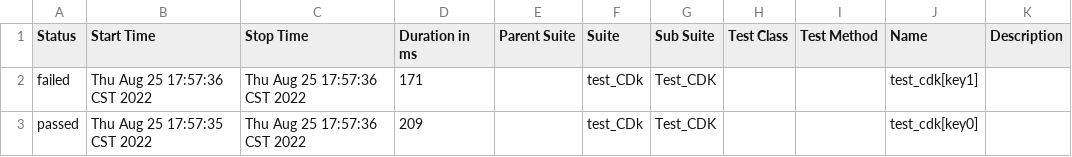
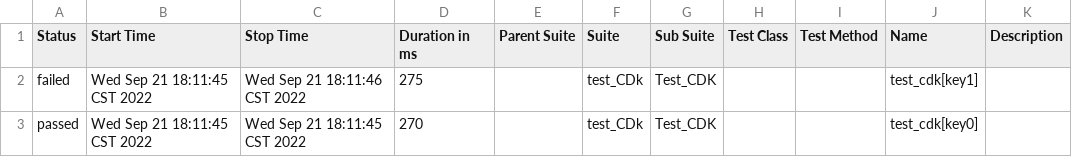
Before and after one commit to hanguang254/pytest-yaml-api, a CSV file: test_Report/report_test/data/suites.csv, drawn as a sheet.

```diff
--- a/test_Report/report_test/data/suites.csv
+++ b/test_Report/report_test/data/suites.csv
@@ -1,3 +1,3 @@
 "Status","Start Time","Stop Time","Duration in ms","Parent Suite","Suite","Sub Suite","Test Class","Test Method","Name","Description"
-"failed","Thu Aug 25 17:57:36 CST 2022","Thu Aug 25 17:57:36 CST 2022","171","","test_CDk","Test_CDK","","","test_cdk[key1]",""
-"passed","Thu Aug 25 17:57:35 CST 2022","Thu Aug 25 17:57:36 CST 2022","209","","test_CDk","Test_CDK","","","test_cdk[key0]",""
+"failed","Wed Sep 21 18:11:45 CST 2022","Wed Sep 21 18:11:46 CST 2022","275","","test_CDk","Test_CDK","","","test_cdk[key1]",""
+"passed","Wed Sep 21 18:11:45 CST 2022","Wed Sep 21 18:11:45 CST 2022","270","","test_CDk","Test_CDK","","","test_cdk[key0]",""
```
Also changed, not shown: 40 other files.
